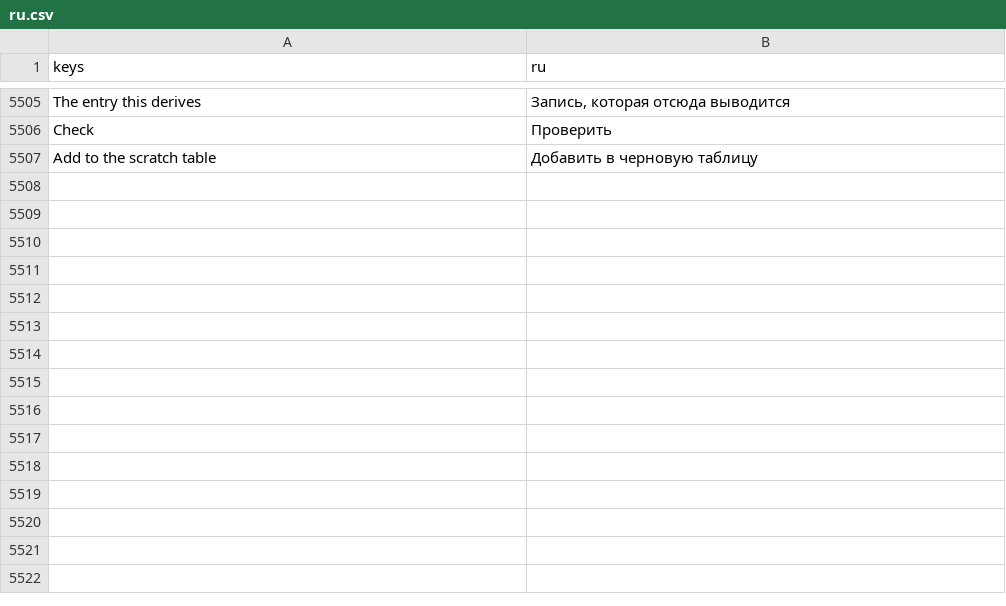
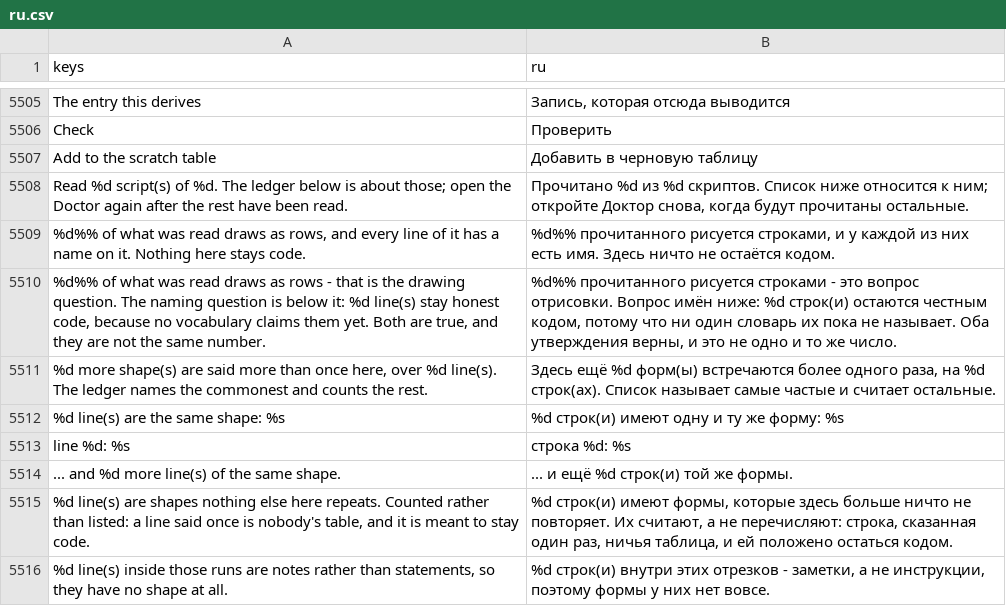
Before and after one commit to SalmanShhh/Godot-EventSheet-Visual-Scripting, a CSV file: addons/eventsheet/translations/ru.csv, drawn as a sheet; only a part is shown, gaps mark what is left out; the diff names each change by its address in the sheet, - before the commit and + after, or states it on an @@ line.

Commit message:
feat(doctor): the verbatim ledger - stays-code lines grouped by their shape
A stays-code line has a SHAPE now: the same statement with the author's own
words taken out. Identifiers, numbers, strings and node paths blank, keywords
and punctuation stay, so pop.chain().tween_callback(queue_free) reads as
name.name().name(name) and enum State {CLOSED, OPENING} as enum name{name,name}.
Spacing is not part of a shape, so a project that writes x = 1 and one that
writes x=1 land in one group rather than two. It is not a new analysis pass: it
rides the reading that already happens, one character scan per line the reading
already handed back as code, and the name atom is the lifter's own grammar - the
suite holds the character test and the identifier pattern against each other.

Project Doctor > Reading is the page built on it, and the one section that
reports nothing wrong. It groups the project's stays-code lines by shape, ranks
them commonest first, and opens each group's own lines as doors into the files
they are in. The head number is the project's reads-as percentage through the
same shared reader the head bar's chip and the corpus pins use, and it is said
APART from the count under it: the percentage answers the drawing question, the
count answers the naming question, and a page printing only the first would
publish a figure that is true and misleading at once. The one-off tail is
counted and never expanded - a line said once is nobody's table, and it is meant
to stay code.

The front page sorts findings by check, file and message, which would drop that
head sentence to the bottom and scatter a shape's doors. A finding may now carry
an `order` the page sorts by instead; every finding without one is ordered
exactly as it always was.

One preview module and the strings keyed in all nine catalogs.

```diff
--- a/addons/eventsheet/translations/ru.csv
+++ b/addons/eventsheet/translations/ru.csv
+row 5508: Read %d script(s) of %d. The ledger below is about those; open the Doctor again after the rest have been read. | Прочитано %d из %d скриптов. Список ниже относится к ним; откройте Доктор снова, когда будут прочитаны остальные.
+row 5509: %d%% of what was read draws as rows, and every line of it has a name on it. Nothing here stays code. | %d%% прочитанного рисуется строками, и у каждой из них есть имя. Здесь ничто не остаётся кодом.
+row 5510: %d%% of what was read draws as rows - that is the drawing question. The naming question is below it: %d line(s) stay honest code, because no vocabulary claims them yet. Both are true, and they are not the same number. | %d%% прочитанного рисуется строками - это вопрос отрисовки. Вопрос имён ниже: %d строк(и) остаются честным кодом, потому что ни один словарь их пока не называет. Оба утверждения верны, и это не одно и то же число.
+row 5511: %d more shape(s) are said more than once here, over %d line(s). The ledger names the commonest and counts the rest. | Здесь ещё %d форм(ы) встречаются более одного раза, на %d строк(ах). Список называет самые частые и считает остальные.
+row 5512: %d line(s) are the same shape: %s | %d строк(и) имеют одну и ту же форму: %s
+row 5513: line %d: %s | строка %d: %s
+row 5514: ... and %d more line(s) of the same shape. | ... и ещё %d строк(и) той же формы.
+row 5515: %d line(s) are shapes nothing else here repeats. Counted rather than listed: a line said once is nobody's table, and it is meant to stay code. | %d строк(и) имеют формы, которые здесь больше ничто не повторяет. Их считают, а не перечисляют: строка, сказанная один раз, ничья таблица, и ей положено остаться кодом.
+row 5516: %d line(s) inside those runs are notes rather than statements, so they have no shape at all. | %d строк(и) внутри этих отрезков - заметки, а не инструкции, поэтому формы у них нет вовсе.
```
Also changed, not shown: addons/eventsheet/translations/es.csv, addons/eventsheet/translations/fr.csv, 12 other files.
